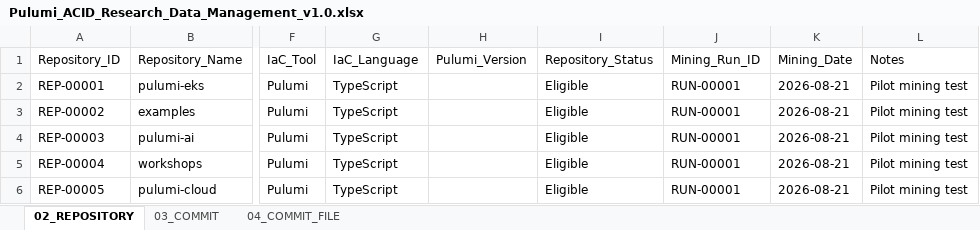
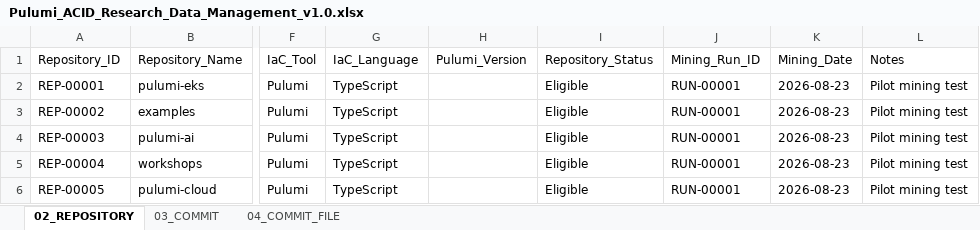
Before and after one commit to thinhnguyen672007-alt/Research, an Excel workbook: Pulumi_ACID_Research_Data_Management_v1.0.xlsx, sheet 02_REPOSITORY, drawn as a sheet; only a part is shown, gaps mark what is left out; values as stored, in another font and other column widths than the file's, no borders; the diff names each change by its address in the sheet, - before the commit and + after, or states it on an @@ line.

```diff
--- a/Pulumi_ACID_Research_Data_Management_v1.0.xlsx (sheet 02_REPOSITORY)
+++ b/Pulumi_ACID_Research_Data_Management_v1.0.xlsx (sheet 02_REPOSITORY)
-K2:K6 (Mining_Date): 2026-08-21
+K2:K6 (Mining_Date): 2026-08-23
```
Also changed, not shown: 3 other files.
